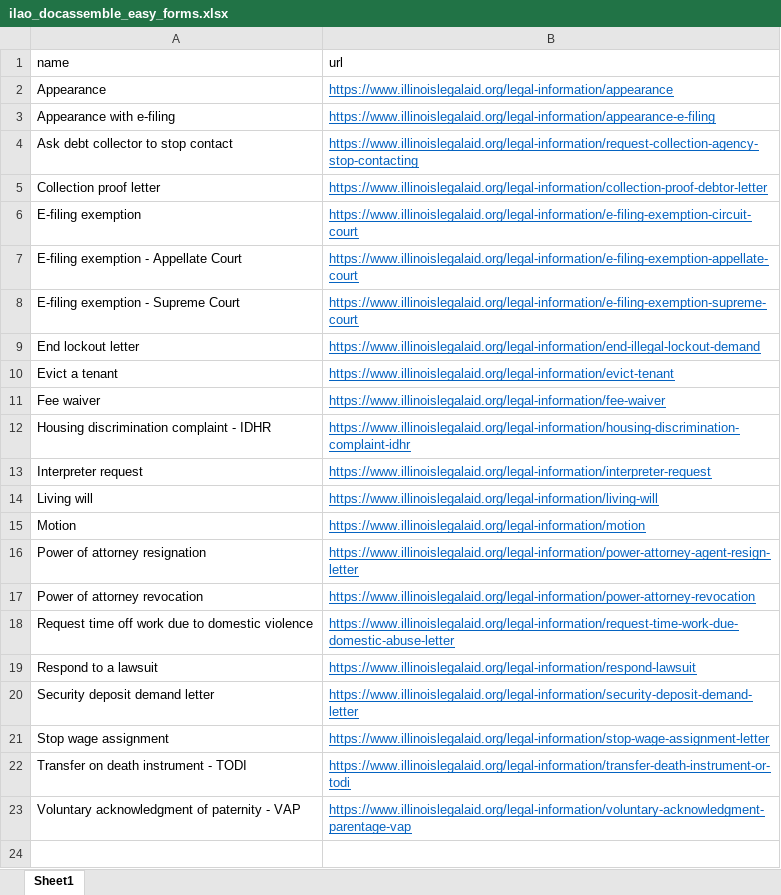
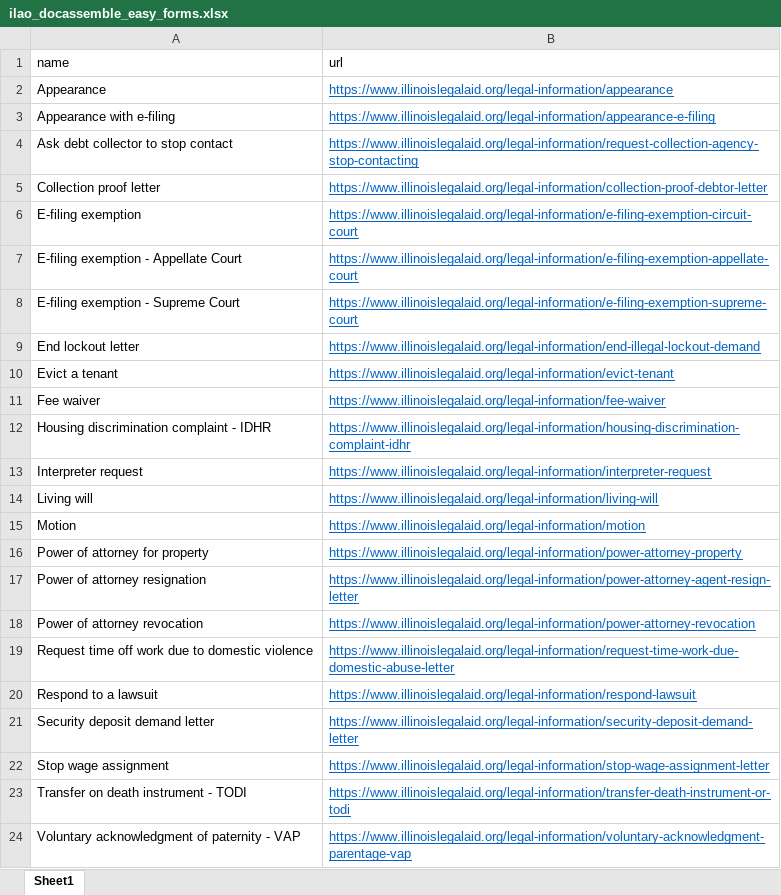
Before and after one commit to mnewsted/docassemble-ILAO, an Excel workbook: docassemble/ILAO/data/sources/ilao_docassemble_easy_forms.xlsx, sheet Sheet1, drawn as a sheet; values as stored, in another font and other column widths than the file's, no borders; the diff names each change by its address in the sheet, - before the commit and + after, or states it on an @@ line.

Commit message:
AddedPoAPropertyToILAOEasyFormsListCreatedILAOWords

```diff
--- a/docassemble/ILAO/data/sources/ilao_docassemble_easy_forms.xlsx (sheet Sheet1)
+++ b/docassemble/ILAO/data/sources/ilao_docassemble_easy_forms.xlsx (sheet Sheet1)
+row 16: Power of attorney for property | https://www.illinoislegalaid.org/legal-information/power-attorney-property
```
Also changed, not shown: 3 other files.
